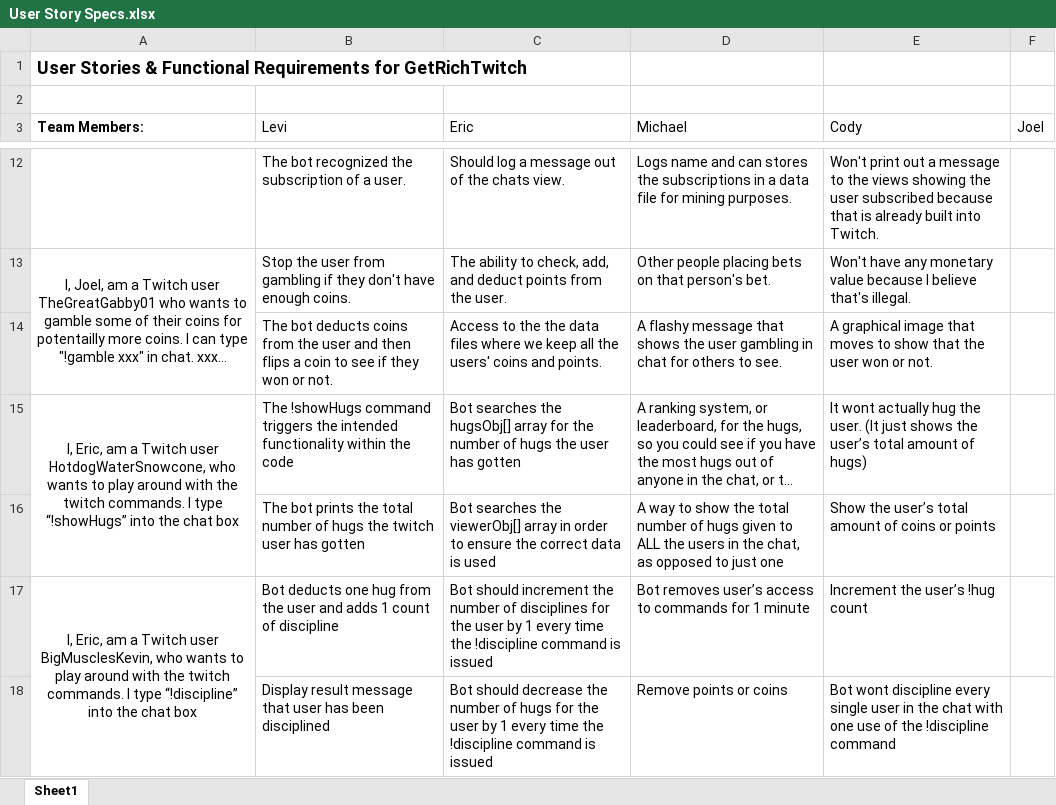
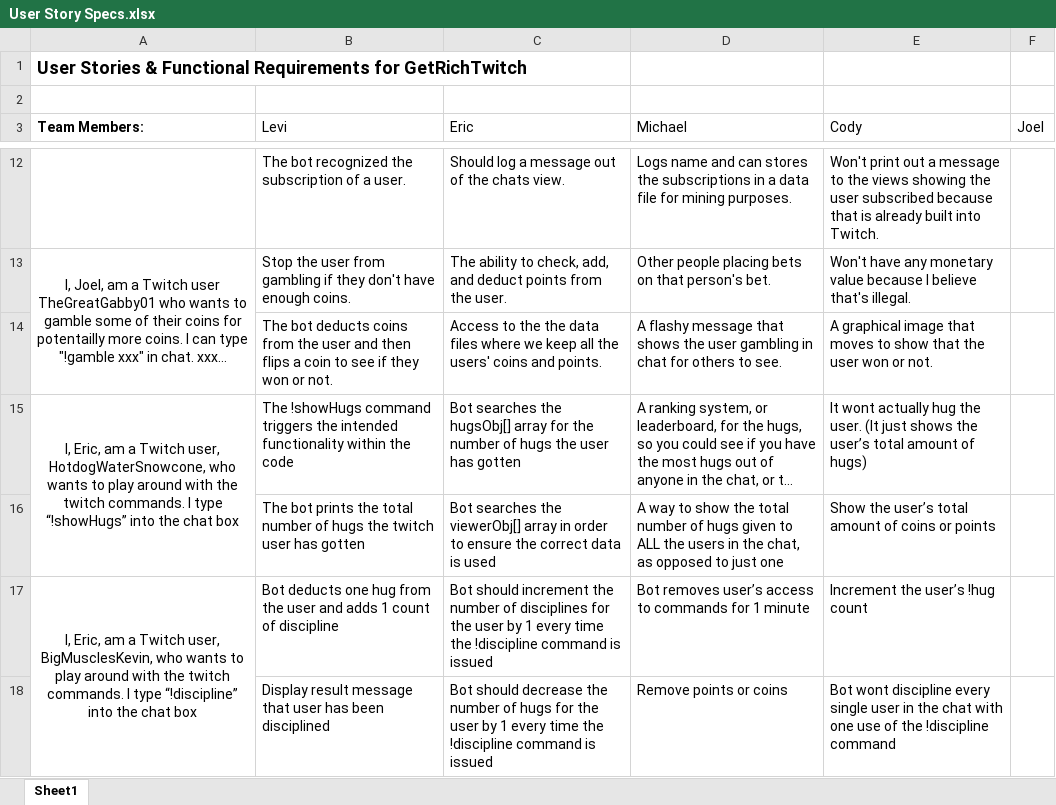
Before and after one commit to CS3398-Miranda-Cosgroves/GetRichTwitch, an Excel workbook: Homework Assignments/a15/User Story Specs.xlsx, sheet Sheet1, drawn as a sheet; only a part is shown, gaps mark what is left out; long unchanged cells end in …; values as stored, in another font and other column widths than the file's, no borders; the diff names each change by its address in the sheet, - before the commit and + after, or states it on an @@ line.

Commit message:
Update Homework Assignments/a15/User Story Specs.xlsx

```diff
--- a/Homework Assignments/a15/User Story Specs.xlsx (sheet Sheet1)
+++ b/Homework Assignments/a15/User Story Specs.xlsx (sheet Sheet1)
-A15 (Team Members:): …a Twitch user HotdogWaterSnowcone, who…
+A15 (Team Members:): …a Twitch user, HotdogWaterSnowcone, who…
-A17 (Team Members:): …a Twitch user BigMusclesKevin, who…
+A17 (Team Members:): …a Twitch user, BigMusclesKevin, who…
```
